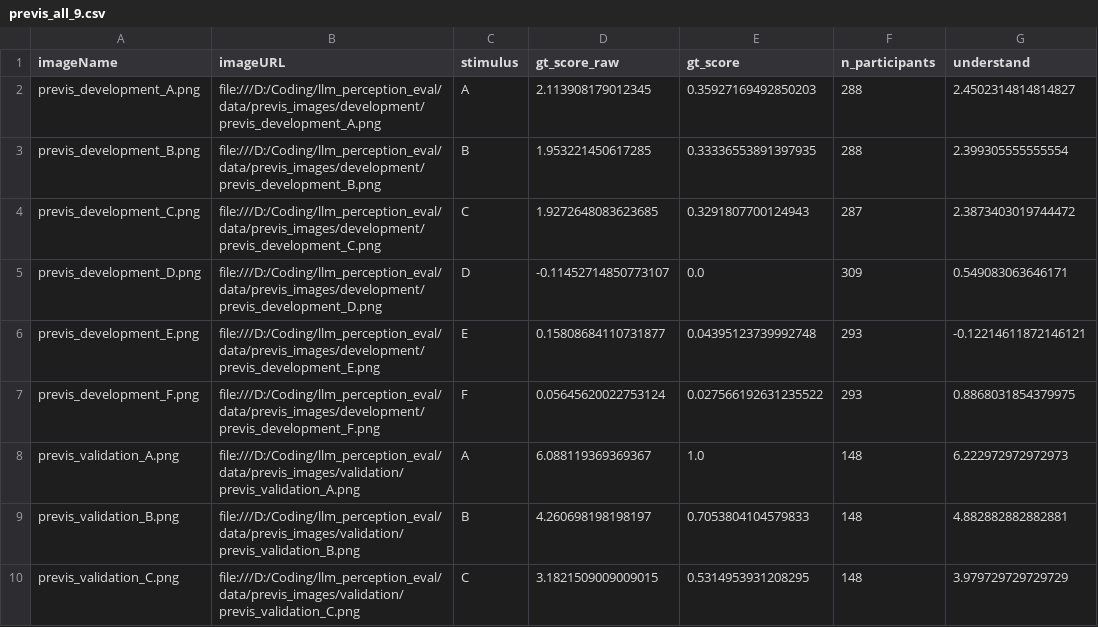
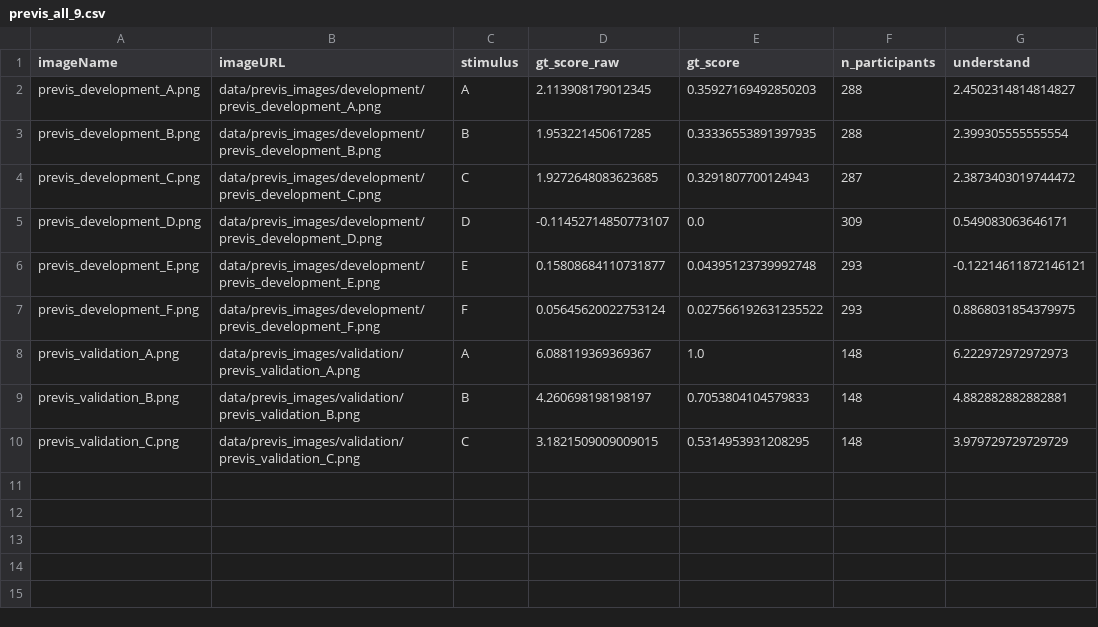
Before and after one commit to mling216/visualization-perception, a CSV file: data/previs_all_9.csv, drawn as a sheet; only a part is shown; the diff names each change by its address in the sheet, - before the commit and + after, or states it on an @@ line.

```diff
--- a/data/previs_all_9.csv
+++ b/data/previs_all_9.csv
-B2 (imageURL): file:///D:/Coding/llm_perception_eval/data/previs_images/development/previs_development_A.png
+B2 (imageURL): data/previs_images/development/previs_development_A.png
-B3 (imageURL): file:///D:/Coding/llm_perception_eval/data/previs_images/development/previs_development_B.png
+B3 (imageURL): data/previs_images/development/previs_development_B.png
-B4 (imageURL): file:///D:/Coding/llm_perception_eval/data/previs_images/development/previs_development_C.png
+B4 (imageURL): data/previs_images/development/previs_development_C.png
-B5 (imageURL): file:///D:/Coding/llm_perception_eval/data/previs_images/development/previs_development_D.png
+B5 (imageURL): data/previs_images/development/previs_development_D.png
-B6 (imageURL): file:///D:/Coding/llm_perception_eval/data/previs_images/development/previs_development_E.png
+B6 (imageURL): data/previs_images/development/previs_development_E.png
-B7 (imageURL): file:///D:/Coding/llm_perception_eval/data/previs_images/development/previs_development_F.png
+B7 (imageURL): data/previs_images/development/previs_development_F.png
-B8 (imageURL): file:///D:/Coding/llm_perception_eval/data/previs_images/validation/previs_validation_A.png
+B8 (imageURL): data/previs_images/validation/previs_validation_A.png
-B9 (imageURL): file:///D:/Coding/llm_perception_eval/data/previs_images/validation/previs_validation_B.png
+B9 (imageURL): data/previs_images/validation/previs_validation_B.png
-B10 (imageURL): file:///D:/Coding/llm_perception_eval/data/previs_images/validation/previs_validation_C.png
+B10 (imageURL): data/previs_images/validation/previs_validation_C.png
```
Also changed, not shown: data/beauvis_15.csv, data/previs_development_6.csv, 23 other files.
